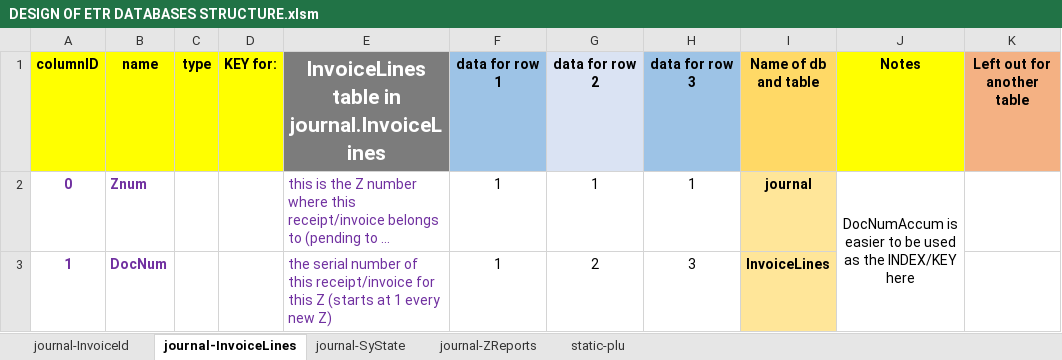
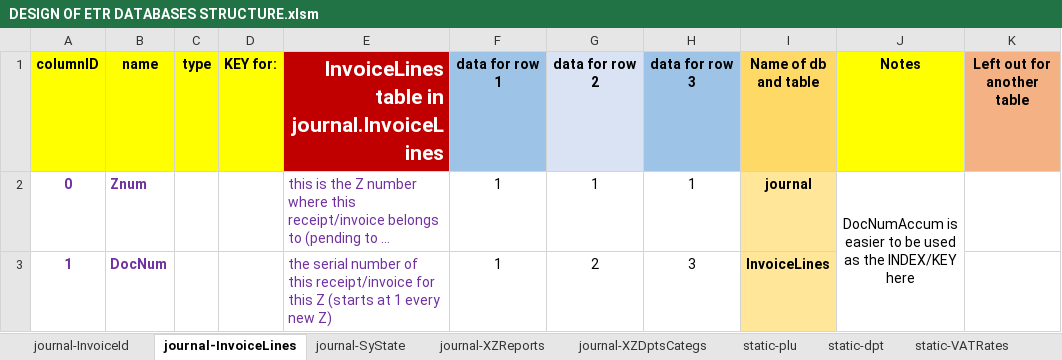
Before and after one commit to geta4tvn/CoreOne, an Excel workbook: DESIGN OF ETR DATABASES STRUCTURE.xlsm, sheet journal-InvoiceLines, drawn as a sheet; only a part is shown; long unchanged cells end in …; values as stored, in another font and other column widths than the file's, no borders; charts and pictures not drawn; the diff names each change by its address in the sheet, - before the commit and + after, or states it on an @@ line.

```diff
--- a/DESIGN OF ETR DATABASES STRUCTURE.xlsm (sheet journal-InvoiceLines)
+++ b/DESIGN OF ETR DATABASES STRUCTURE.xlsm (sheet journal-InvoiceLines)
-sheet tab: journal-ZReports
+sheet tab: journal-XZReports
+sheet tab: journal-XZDptsCategs
+sheet tab: static-dpt
+sheet tab: static-VATRates
@@ E1 fill: #7C7C7C → #C00000, alignment: center → right @@
```
Also changed, not shown: sheet journal-XZReports, sheet journal-SyState, sheet static-plu, sheet journal-InvoiceId, other sheet tabs, charts or pictures, 2 other files.
